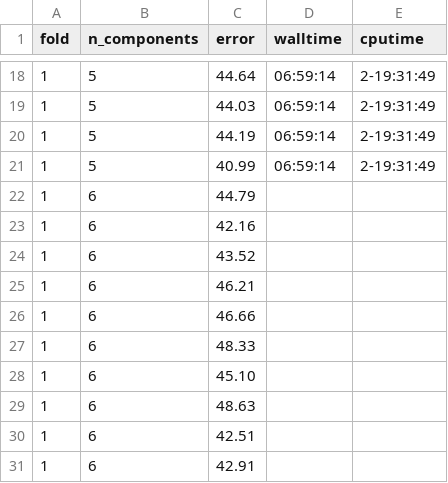
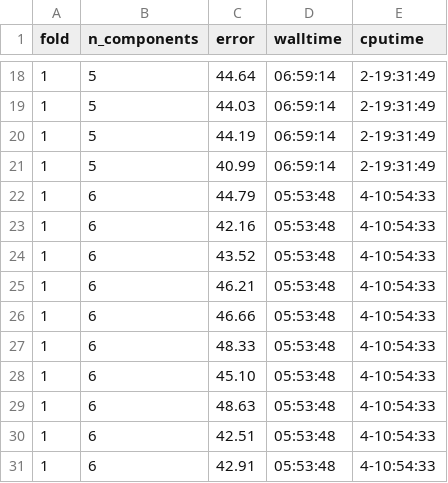
Before and after one commit to dunnkers/music-key-classification, a CSV file: results/17827850.csv, drawn as a sheet; only a part is shown, gaps mark what is left out.

Commit message:
Fix data anomalies

```diff
--- a/results/17827850.csv
+++ b/results/17827850.csv
@@ -21,11 +21,11 @@ fold,n_components,error,walltime,cputime
 1,5,40.99,06:59:14,2-19:31:49
-1,6,44.79,,
-1,6,42.16,,
-1,6,43.52,,
-1,6,46.21,,
-1,6,46.66,,
-1,6,48.33,,
-1,6,45.10,,
-1,6,48.63,,
-1,6,42.51,,
-1,6,42.91,,
+1,6,44.79,05:53:48,4-10:54:33
+1,6,42.16,05:53:48,4-10:54:33
+1,6,43.52,05:53:48,4-10:54:33
+1,6,46.21,05:53:48,4-10:54:33
+1,6,46.66,05:53:48,4-10:54:33
+1,6,48.33,05:53:48,4-10:54:33
+1,6,45.10,05:53:48,4-10:54:33
+1,6,48.63,05:53:48,4-10:54:33
+1,6,42.51,05:53:48,4-10:54:33
+1,6,42.91,05:53:48,4-10:54:33
```
Also changed, not shown: results/17824621.csv.
